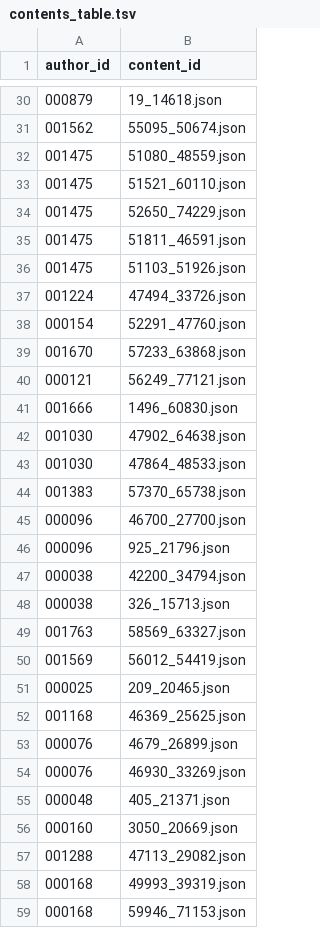
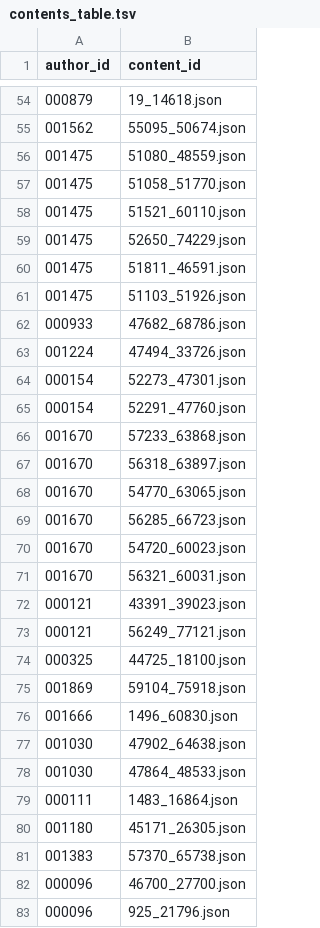
Before and after one commit to rmc8/shosha.rmc-8.com, a TSV file: contents/contents_table.tsv, drawn as a sheet; only a part is shown, gaps mark what is left out; the shorter side is filled out with more unchanged rows; the diff covers the shown part only; the diff names each change by its address in the sheet, - before the commit and + after, or states it on an @@ line.

Commit message:
update contents

```diff
--- a/contents/contents_table.tsv
+++ b/contents/contents_table.tsv
+row 57: 001475 | 51058_51770.json
+row 62: 000933 | 47682_68786.json
+row 64: 000154 | 52273_47301.json
+row 67: 001670 | 56318_63897.json
+row 68: 001670 | 54770_63065.json
+row 69: 001670 | 56285_66723.json
+row 70: 001670 | 54720_60023.json
+row 71: 001670 | 56321_60031.json
+row 72: 000121 | 43391_39023.json
+row 74: 000325 | 44725_18100.json
+row 75: 001869 | 59104_75918.json
+row 79: 000111 | 1483_16864.json
+row 80: 001180 | 45171_26305.json
```
Also changed, not shown: 37 added rows elsewhere in this file, 1 other file.
